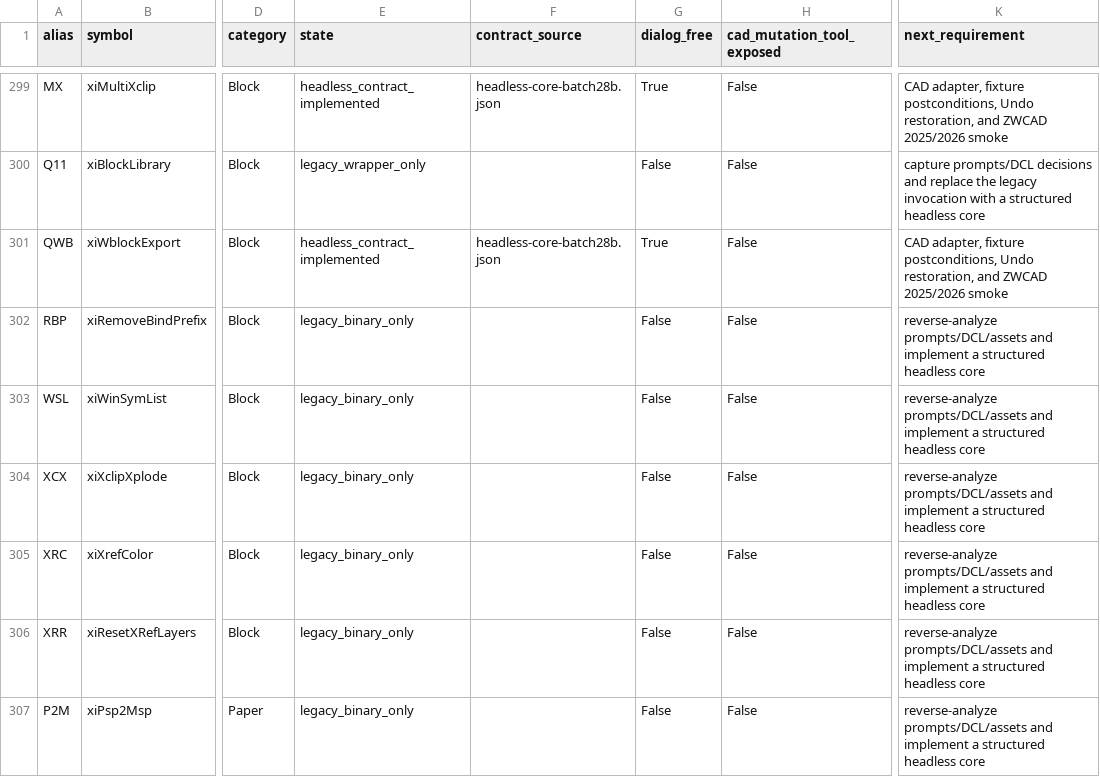
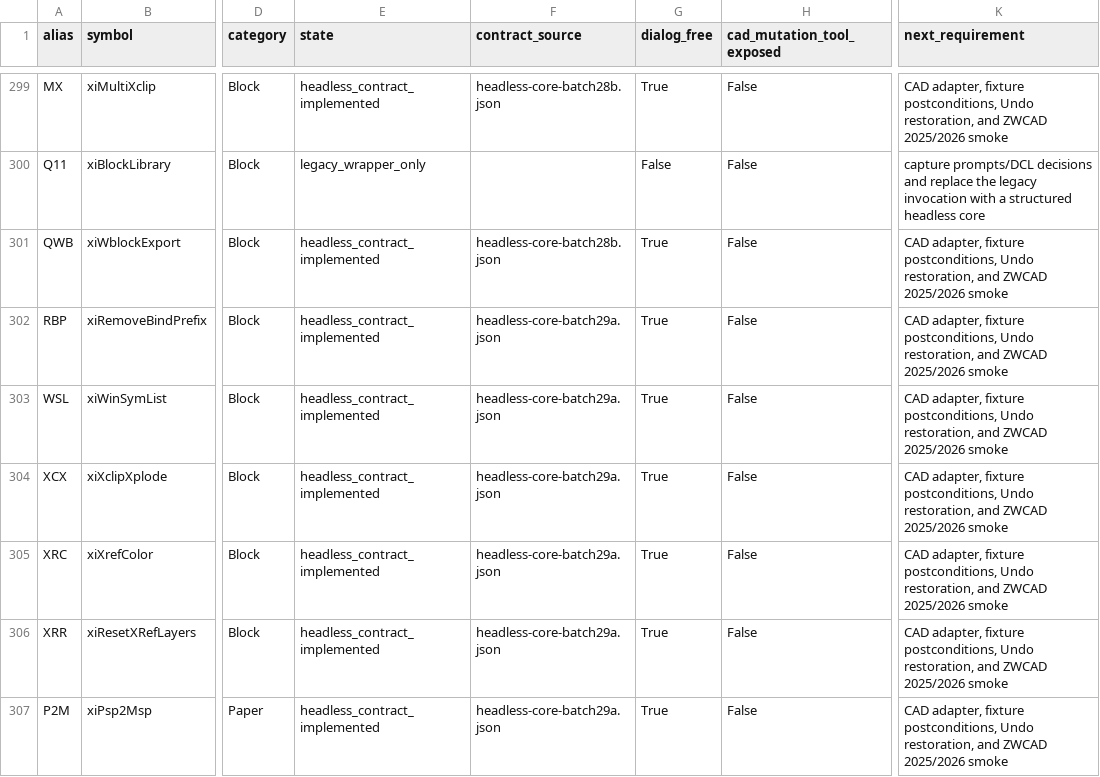
Before and after one commit to khs0927/HS-CAD, a CSV file: catalog/headless/headless-coverage-357.csv, drawn as a sheet; only a part is shown, gaps mark what is left out; the diff covers the shown part only; the diff names each change by its address in the sheet, - before the commit and + after, or states it on an @@ line.

Commit message:
Add evidence-backed xiCAD batch 29 contracts

```diff
--- a/catalog/headless/headless-coverage-357.csv
+++ b/catalog/headless/headless-coverage-357.csv
-E302:E307 (state): legacy_binary_only
+E302:E307 (state): headless_contract_implemented
-F302:F307 (contract_source): (empty)
+F302:F307 (contract_source): headless-core-batch29a.json
-G302:G307 (dialog_free): False
+G302:G307 (dialog_free): True
-K302:K307 (next_requirement): reverse-analyze prompts/DCL/assets and implement a structured headless core
+K302:K307 (next_requirement): CAD adapter, fixture postconditions, Undo restoration, and ZWCAD 2025/2026 smoke
```
Also changed, not shown: 26 edited cells elsewhere in this file, 13 other files.
